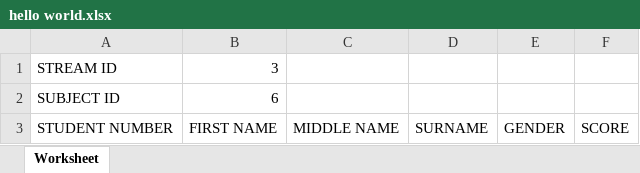
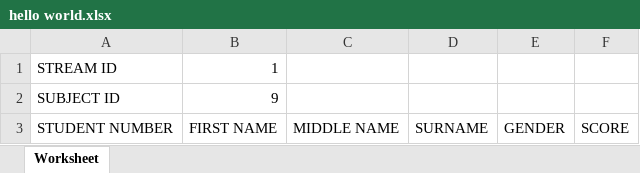
Before and after one commit to lyawile/smisres, an Excel workbook: hello world.xlsx, sheet Worksheet, drawn as a sheet; values as stored, in another font and other column widths than the file's, no borders; the diff names each change by its address in the sheet, - before the commit and + after, or states it on an @@ line.

```diff
--- a/hello world.xlsx (sheet Worksheet)
+++ b/hello world.xlsx (sheet Worksheet)
-B1: 3
+B1: 1
-B2: 6
+B2: 9
```
Also changed, not shown: excelFiles/FORM_FOUR_REGISTRATION.xlsx, files/templates/smis _template.xlsx, 7 other files.
